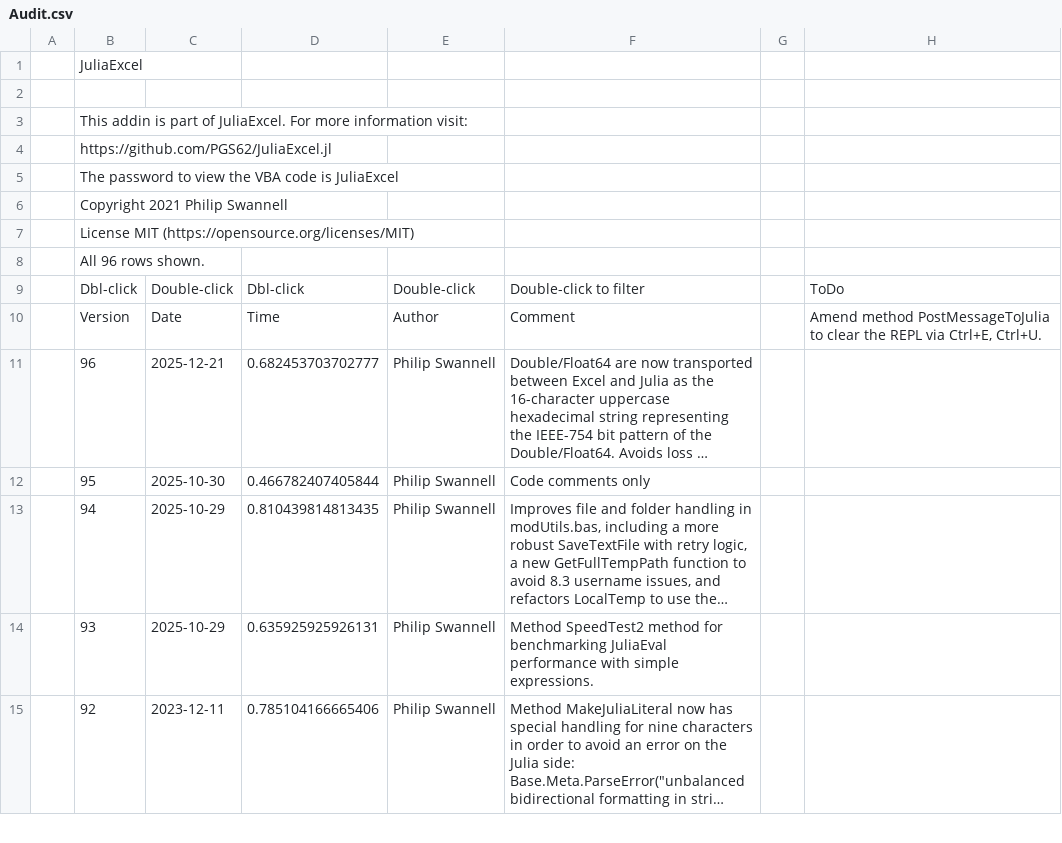
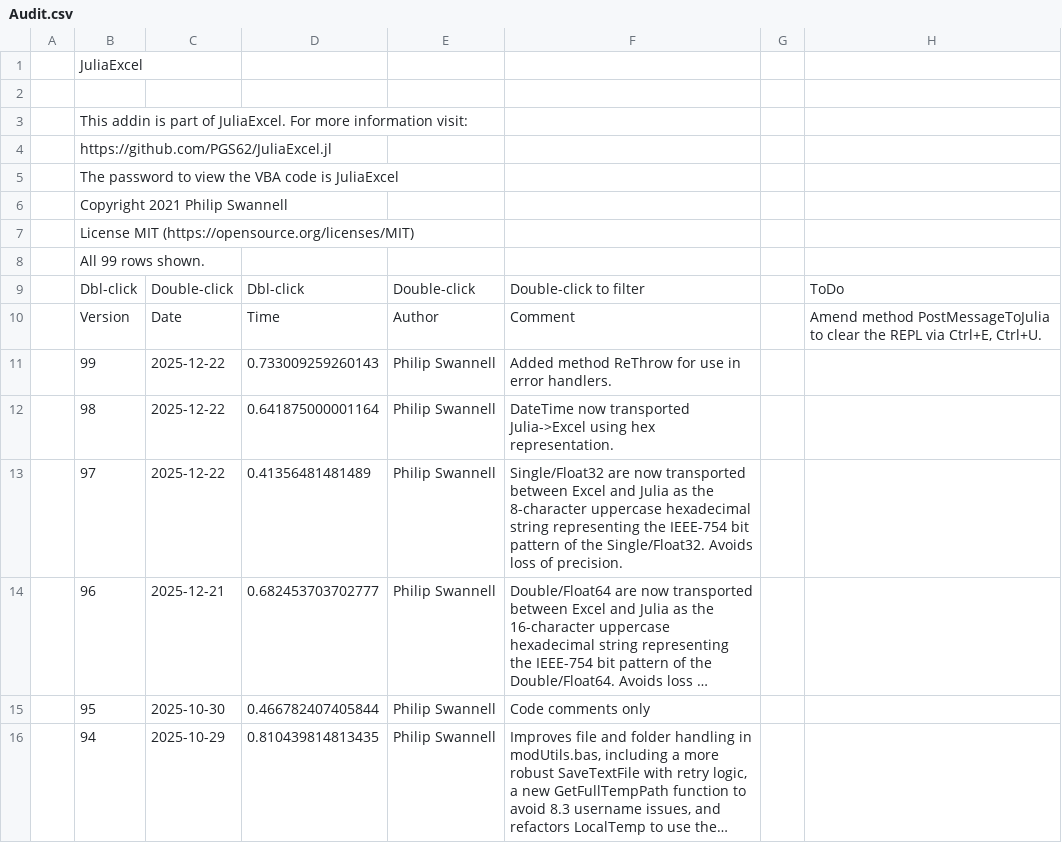
Before and after one commit to PGS62/JuliaExcel.jl, a CSV file: vba/JuliaExcel.xlam/Values/Audit.csv, drawn as a sheet; only a part is shown; the shorter side is filled out with more unchanged rows; long unchanged cells end in …; the diff names each change by its address in the sheet, - before the commit and + after, or states it on an @@ line.

Commit message:
Refactor comms logic to separate module and update encoding
Moved communication-related functions from JuliaExcel.jl to a new comms.jl module for better organization. Updated encode.jl to use hexadecimal encoding for Float32 and DateTime, added float32_to_hex and hex_to_float32 helpers, and changed exported helpers to htd and hts. Updated Project.toml version to 0.2.16. Removed unused test data files.

```diff
--- a/vba/JuliaExcel.xlam/Values/Audit.csv
+++ b/vba/JuliaExcel.xlam/Values/Audit.csv
-B8: All 96 rows shown.
+B8: All 99 rows shown.
+row 11:  | 99 | 2025-12-22 | 0.733009259260143 | Philip Swannell | Added method ReThrow for use in error handlers.
+row 12:  | 98 | 2025-12-22 | 0.641875000001164 | Philip Swannell | DateTime now transported Julia->Excel using hex representation.
+row 13:  | 97 | 2025-12-22 | 0.41356481481489 | Philip Swannell | Single/Float32 are now transported between Excel and Julia as the 8-character uppercase hexadecimal string representing the IEEE-754 bit pattern of the Single/Float32. Avoids loss of precision.
```
Also changed, not shown: 16 other files.
